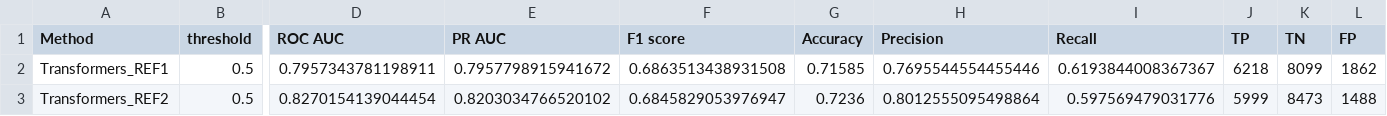
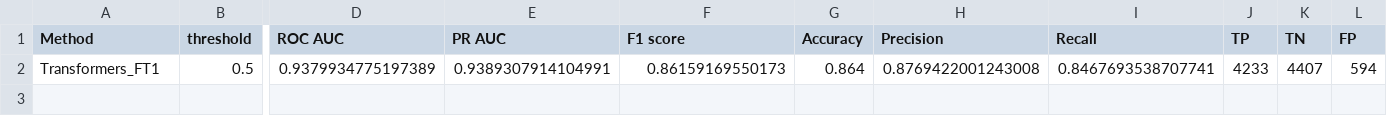
Before and after one commit to Valkea/OC_AI_07, a CSV file: data/scores_NN_SelectTransformers.csv, drawn as a sheet; only a part is shown, gaps mark what is left out; removed rows and columns are numbered as before the commit, all else as after; rows hold the shown columns only; the diff names each change by its address in the sheet, - before the commit and + after, or states it on an @@ line.

Commit message:
experiment: 100K trainings | Transformers FT1

```diff
--- a/data/scores_NN_SelectTransformers.csv
+++ b/data/scores_NN_SelectTransformers.csv
-row 2: Transformers_REF1 | 0.5 | 0.7957343781198911 | 0.7957798915941672 | 0.6863513438931508 | 0.71585 | 0.7695544554455446 | 0.6193844008367367 | 6218 | 8099 | 1862
-row 3: Transformers_REF2 | 0.5 | 0.8270154139044454 | 0.8203034766520102 | 0.6845829053976947 | 0.7236 | 0.8012555095498864 | 0.597569479031776 | 5999 | 8473 | 1488
+row 2: Transformers_FT1 | 0.5 | 0.9379934775197389 | 0.9389307914104991 | 0.86159169550173 | 0.864 | 0.8769422001243008 | 0.8467693538707741 | 4233 | 4407 | 594
```
Also changed, not shown: metrics.csv, 2 other files.
